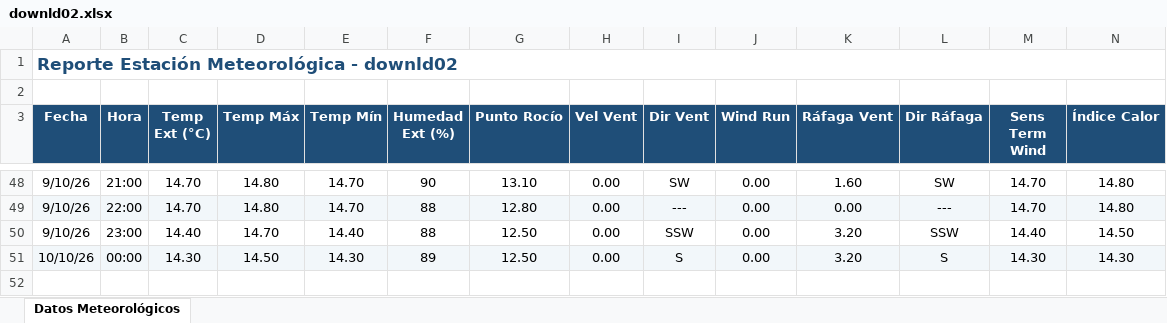
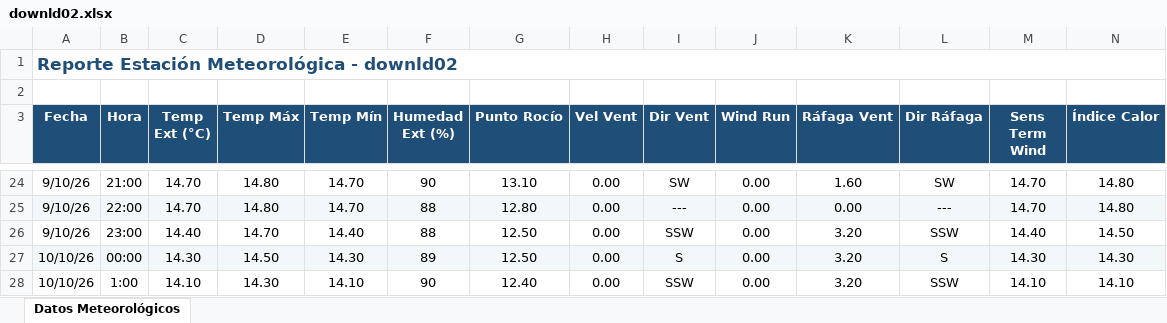
Before and after one commit to intasalta/ema_elgalpon, an Excel workbook: downld02.xlsx, sheet Datos Meteorológicos, drawn as a sheet; only a part is shown, gaps mark what is left out; values as stored, in another font and other column widths than the file's, no borders; rows hold the shown columns only; the diff covers the shown part only; the diff names each change by its address in the sheet, - before the commit and + after, or states it on an @@ line.

```diff
--- a/downld02.xlsx (sheet Datos Meteorológicos)
+++ b/downld02.xlsx (sheet Datos Meteorológicos)
+row 28: 10/10/26 | 1:00 | 14.10 | 14.30 | 14.10 | 90 | 12.40 | 0.00 | SSW | 0.00 | 3.20 | SSW | 14.10 | 14.10
```
Also changed, not shown: 24 removed rows elsewhere in this sheet, downld08.xlsx, 2 other files.
